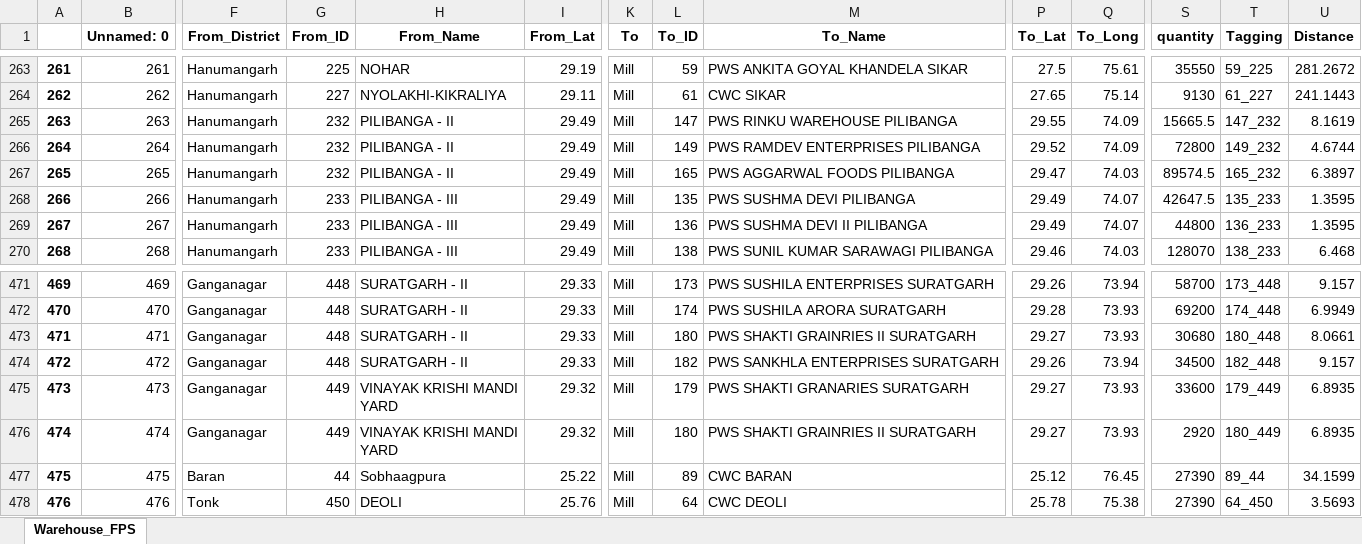
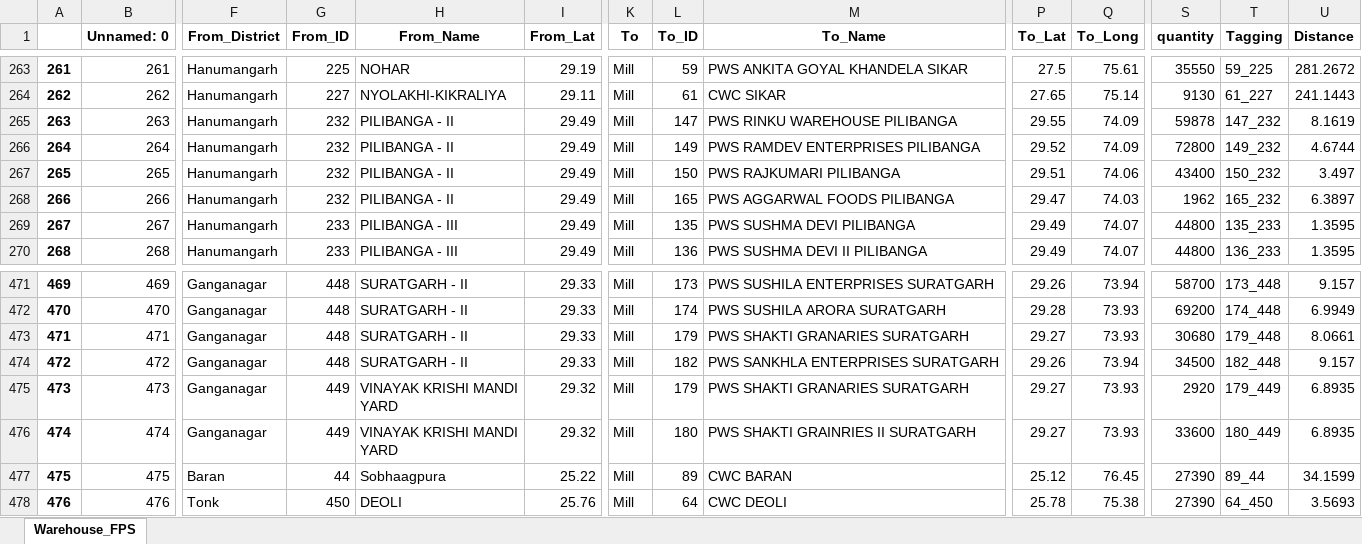
Before and after one commit to psltool3/RJ_Proc-Updated-New-, an Excel workbook: pds_admin_raj/Backend/Backend/Result_Sheet.xlsx, sheet Warehouse_FPS, drawn as a sheet; only a part is shown, gaps mark what is left out; values as stored, in another font and other column widths than the file's, no borders; the diff covers the shown part only; the diff names each change by its address in the sheet, - before the commit and + after, or states it on an @@ line.

```diff
--- a/pds_admin_raj/Backend/Backend/Result_Sheet.xlsx (sheet Warehouse_FPS)
+++ b/pds_admin_raj/Backend/Backend/Result_Sheet.xlsx (sheet Warehouse_FPS)
-S265 (quantity): 15665.5
+S265 (quantity): 59878
-L267 (To_ID): 165
+L267 (To_ID): 150
-M267 (To_Name): PWS AGGARWAL FOODS PILIBANGA
+M267 (To_Name): PWS RAJKUMARI PILIBANGA
-P267 (To_Lat): 29.47
+P267 (To_Lat): 29.51
-Q267 (To_Long): 74.03
+Q267 (To_Long): 74.06
-S267 (quantity): 89574.5
+S267 (quantity): 43400
-T267 (Tagging): 165_232
+T267 (Tagging): 150_232
-U267 (Distance): 6.3897
+U267 (Distance): 3.497
-G268 (From_ID): 233
+G268 (From_ID): 232
-H268 (From_Name): PILIBANGA - III
+H268 (From_Name): PILIBANGA - II
-L268 (To_ID): 135
+L268 (To_ID): 165
-M268 (To_Name): PWS SUSHMA DEVI PILIBANGA
+M268 (To_Name): PWS AGGARWAL FOODS PILIBANGA
-P268 (To_Lat): 29.49
+P268 (To_Lat): 29.47
-Q268 (To_Long): 74.07
+Q268 (To_Long): 74.03
-S268 (quantity): 42647.5
+S268 (quantity): 1962
-T268 (Tagging): 135_233
+T268 (Tagging): 165_232
-U268 (Distance): 1.3595
+U268 (Distance): 6.3897
-L269 (To_ID): 136
+L269 (To_ID): 135
-M269 (To_Name): PWS SUSHMA DEVI II PILIBANGA
+M269 (To_Name): PWS SUSHMA DEVI PILIBANGA
-T269 (Tagging): 136_233
+T269 (Tagging): 135_233
-L270 (To_ID): 138
+L270 (To_ID): 136
-M270 (To_Name): PWS SUNIL KUMAR SARAWAGI PILIBANGA
+M270 (To_Name): PWS SUSHMA DEVI II PILIBANGA
-P270 (To_Lat): 29.46
+P270 (To_Lat): 29.49
-Q270 (To_Long): 74.03
+Q270 (To_Long): 74.07
-S270 (quantity): 128070
+S270 (quantity): 44800
-T270 (Tagging): 138_233
+T270 (Tagging): 136_233
-U270 (Distance): 6.468
+U270 (Distance): 1.3595
-L473 (To_ID): 180
+L473 (To_ID): 179
-M473 (To_Name): PWS SHAKTI GRAINRIES II SURATGARH
+M473 (To_Name): PWS SHAKTI GRANARIES SURATGARH
-T473 (Tagging): 180_448
+T473 (Tagging): 179_448
-S475 (quantity): 33600
+S475 (quantity): 2920
-S476 (quantity): 2920
+S476 (quantity): 33600
```
Also changed, not shown: 98 edited cells elsewhere in this sheet, pds_admin_raj/Backend/Backend/Data_1.xlsx, pds_admin_raj/Backend/Backend/Result_Sheet12.xlsx, 10 other files.
